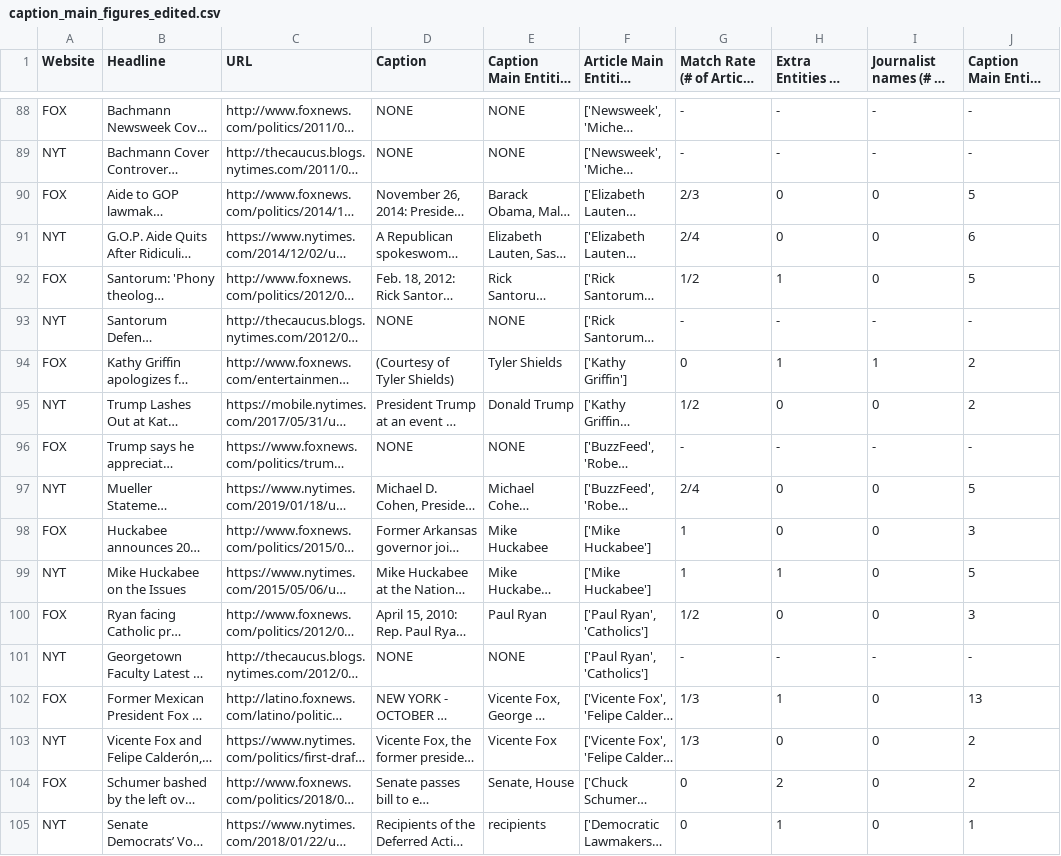
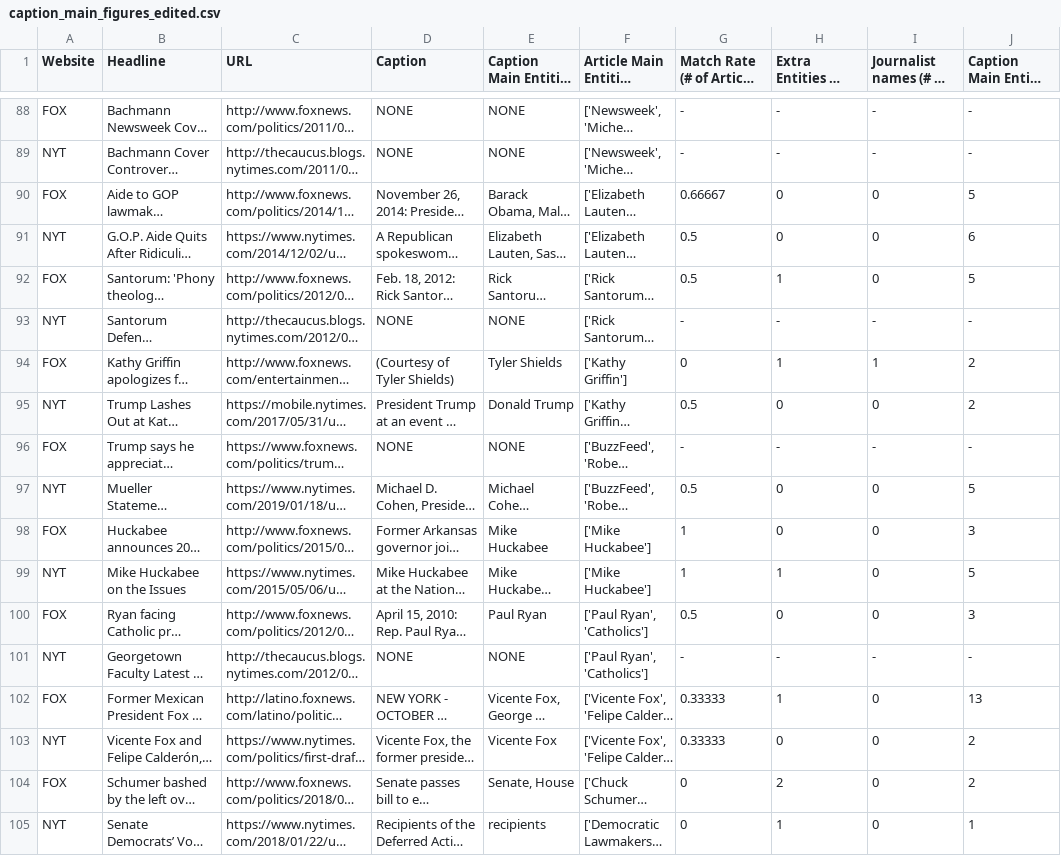
Before and after one commit to mirandaday16/mediabias, a CSV file: Data/processed_data/Main_Entities/caption_main_figures_edited.csv, drawn as a sheet; only a part is shown, gaps mark what is left out; long unchanged cells end in …; the diff covers the shown part only; the diff names each change by its address in the sheet, - before the commit and + after, or states it on an @@ line.

Commit message:
added plot for extra entities including journalists

```diff
--- a/Data/processed_data/Main_Entities/caption_main_figures_edited.csv
+++ b/Data/processed_data/Main_Entities/caption_main_figures_edited.csv
-G90: 2/3
+G90: 0.66667
-G91: 2/4
+G91: 0.5
-G92: 1/2
+G92: 0.5
-G95: 1/2
+G95: 0.5
-G97: 2/4
+G97: 0.5
-G100: 1/2
+G100: 0.5
-G102:G103: 1/3
+G102:G103: 0.33333
```
Also changed, not shown: 60 edited cells elsewhere in this file, 3 other files.
